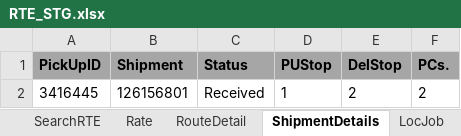
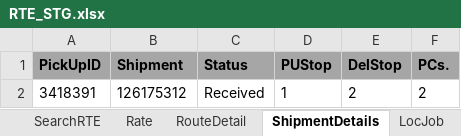
Before and after one commit to RavinaSamyak01/RTE, an Excel workbook: RTE/src/main/resources/RTE_STG.xlsx, sheet ShipmentDetails, drawn as a sheet; values as stored, in another font and other column widths than the file's, no borders; the diff names each change by its address in the sheet, - before the commit and + after, or states it on an @@ line.

```diff
--- a/RTE/src/main/resources/RTE_STG.xlsx (sheet ShipmentDetails)
+++ b/RTE/src/main/resources/RTE_STG.xlsx (sheet ShipmentDetails)
-A2 (PickUpID): 3416445
+A2 (PickUpID): 3418391
-B2 (Shipment): 126156801
+B2 (Shipment): 126175312
```
Also changed, not shown: sheet SearchRTE, sheet RouteDetail, sheet RTECreation, sheet Rate, sheet LocJob, 50 other files.
